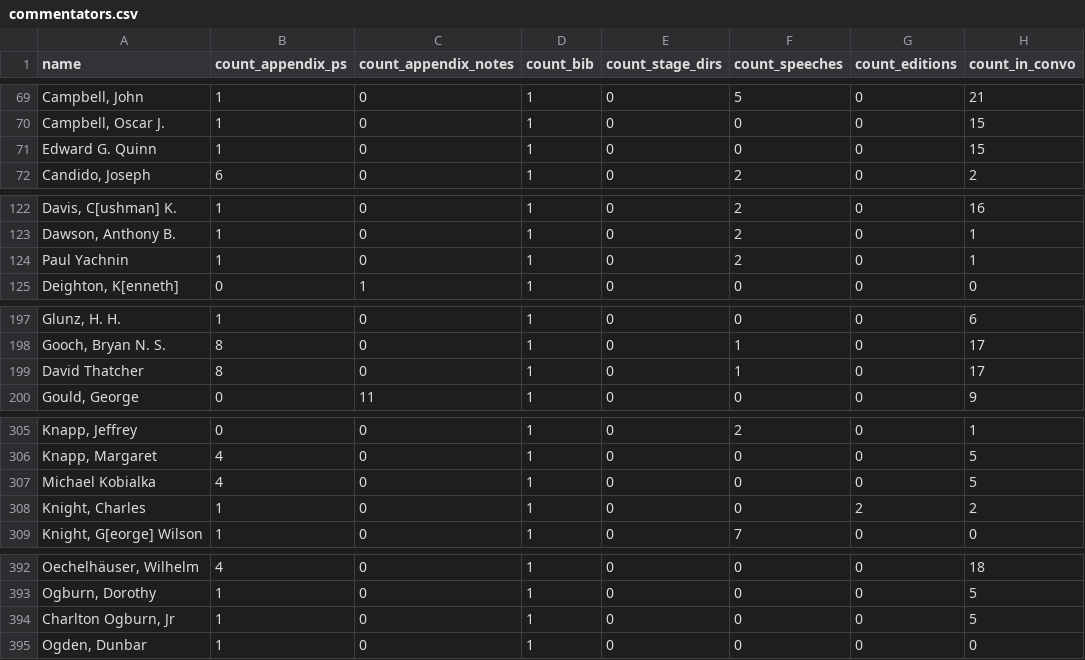
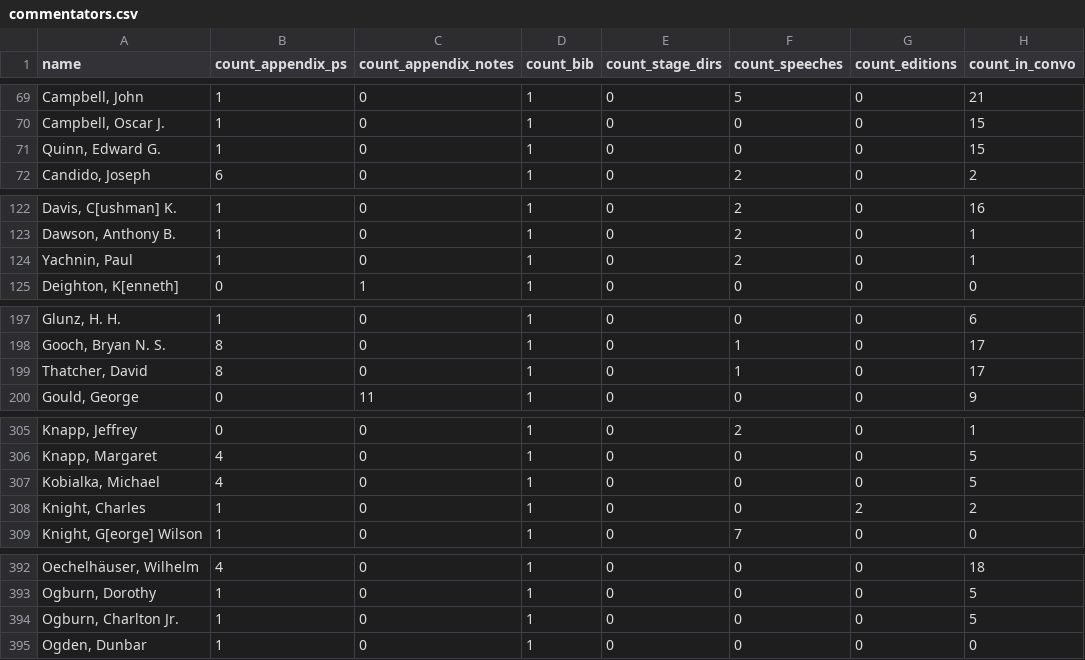
Before and after one commit to patrickmj/MlaTei, a CSV file: csv/commentators.csv, drawn as a sheet; only a part is shown, gaps mark what is left out; the diff covers the shown part only; the diff names each change by its address in the sheet, - before the commit and + after, or states it on an @@ line.

```diff
--- a/csv/commentators.csv
+++ b/csv/commentators.csv
-A71 (name): Edward G. Quinn
+A71 (name): Quinn, Edward G.
-A124 (name): Paul Yachnin
+A124 (name): Yachnin, Paul
-A199 (name): David Thatcher
+A199 (name): Thatcher, David
-A307 (name): Michael Kobialka
+A307 (name): Kobialka, Michael
-A394 (name): Charlton Ogburn, Jr
+A394 (name): Ogburn, Charlton Jr.
```
Also changed, not shown: 2 removed rows and 9 edited cells elsewhere in this file, 3 other files.
